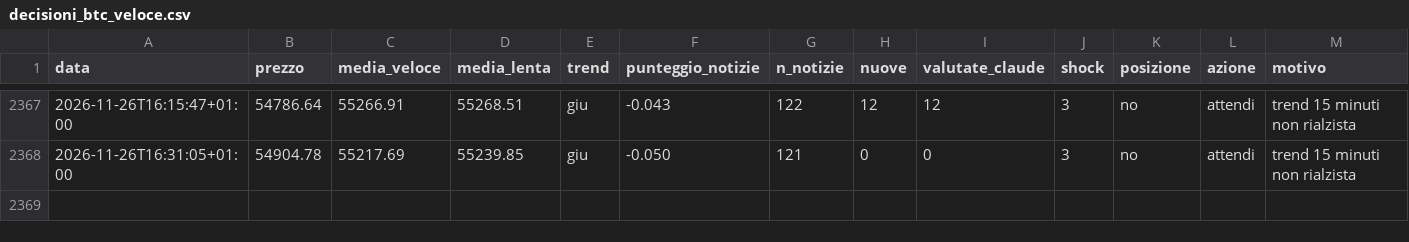
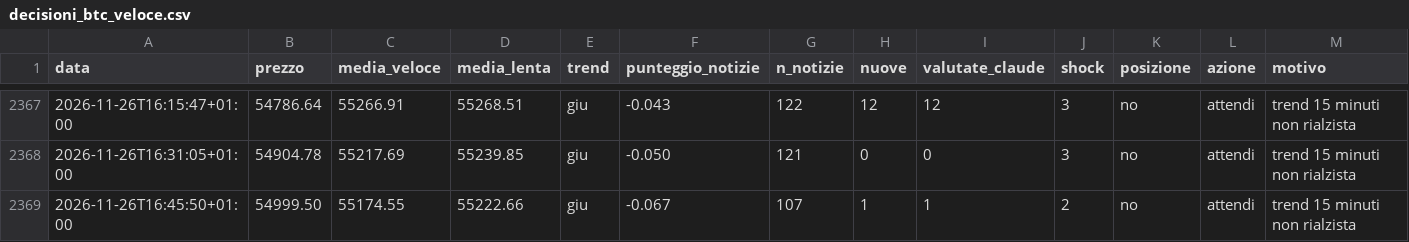
Before and after one commit to Van3d-max/sol-sentinel-, a CSV file: decisioni_btc_veloce.csv, drawn as a sheet; only a part is shown, gaps mark what is left out; rows hold the shown columns only; the diff names each change by its address in the sheet, - before the commit and + after, or states it on an @@ line.

```diff
--- a/decisioni_btc_veloce.csv
+++ b/decisioni_btc_veloce.csv
+row 2369: 2026-11-26T16:45:50+01:00 | 54999.50 | 55174.55 | 55222.66 | giu | -0.067 | 107 | 1 | 1 | 2 | no | attendi | trend 15 minuti non rialzista
```
Also changed, not shown: decisioni_eth_veloce.csv, decisioni_shib_veloce.csv, 9 other files.
